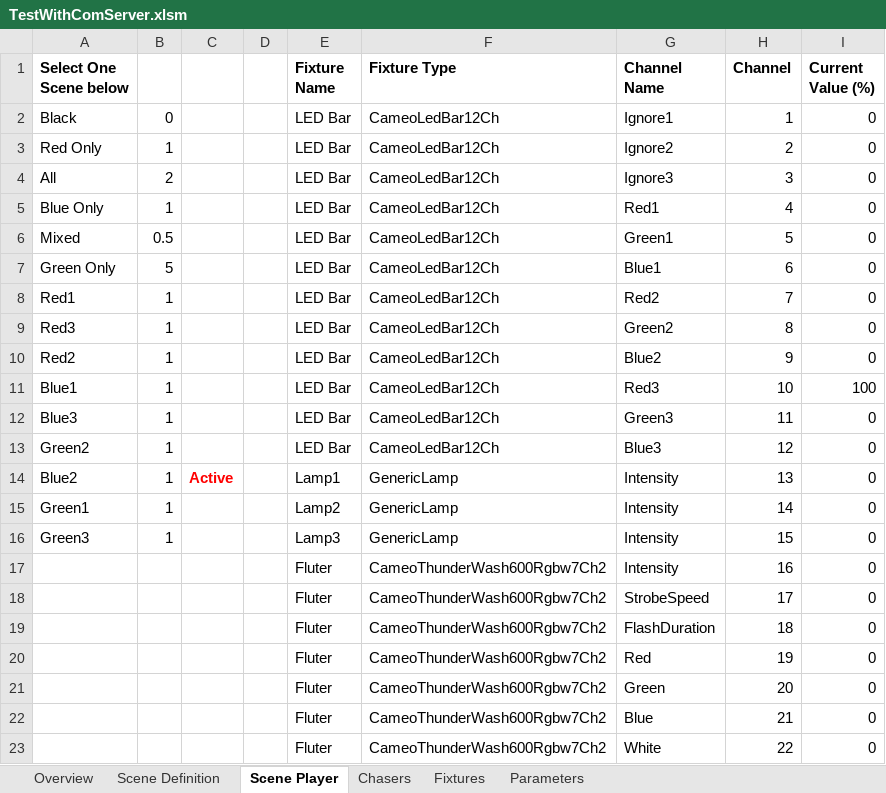
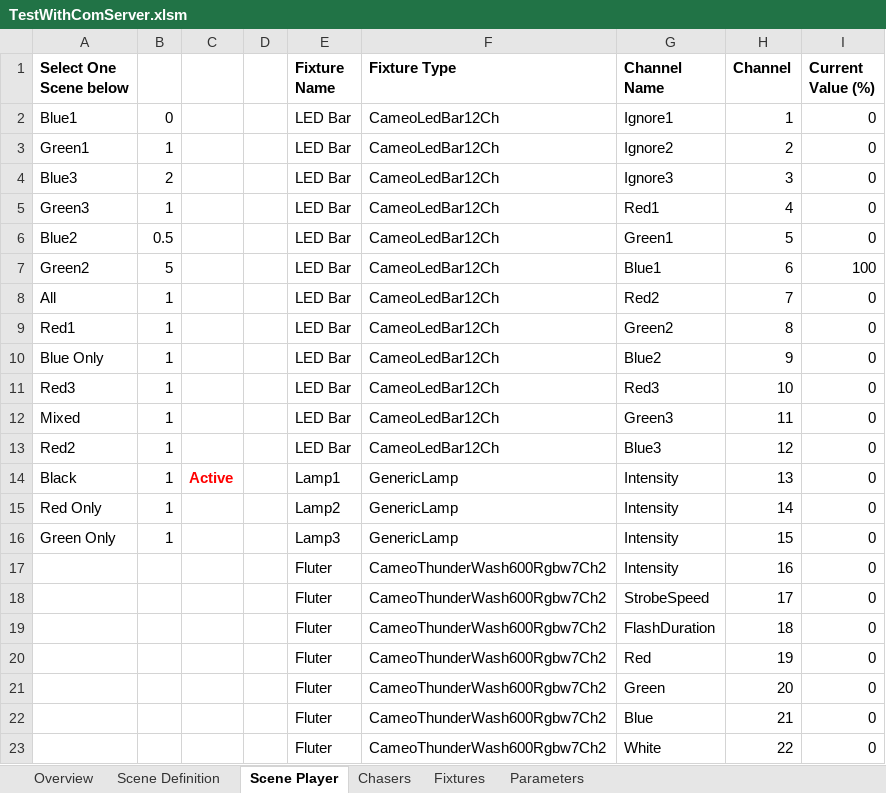
Before and after one commit to personalnexus/AuLiCom, an Excel workbook: doc/Excel/TestWithComServer.xlsm, sheet Scene Player, drawn as a sheet; values as stored, in another font and other column widths than the file's, no borders; charts and pictures and conditional formats not drawn; the diff names each change by its address in the sheet, - before the commit and + after, or states it on an @@ line.

```diff
--- a/doc/Excel/TestWithComServer.xlsm (sheet Scene Player)
+++ b/doc/Excel/TestWithComServer.xlsm (sheet Scene Player)
-A2 (Select One Scene below): Black
+A2 (Select One Scene below): Blue1
-A3 (Select One Scene below): Red Only
+A3 (Select One Scene below): Green1
-A4 (Select One Scene below): All
+A4 (Select One Scene below): Blue3
-A5 (Select One Scene below): Blue Only
+A5 (Select One Scene below): Green3
-A6 (Select One Scene below): Mixed
+A6 (Select One Scene below): Blue2
-A7 (Select One Scene below): Green Only
+A7 (Select One Scene below): Green2
-I7 (Current Value (%)): 0
+I7 (Current Value (%)): 100
-A8 (Select One Scene below): Red1
+A8 (Select One Scene below): All
-A9 (Select One Scene below): Red3
+A9 (Select One Scene below): Red1
-A10 (Select One Scene below): Red2
+A10 (Select One Scene below): Blue Only
-A11 (Select One Scene below): Blue1
+A11 (Select One Scene below): Red3
-I11 (Current Value (%)): 100
+I11 (Current Value (%)): 0
-A12 (Select One Scene below): Blue3
+A12 (Select One Scene below): Mixed
-A13 (Select One Scene below): Green2
+A13 (Select One Scene below): Red2
-A14 (Select One Scene below): Blue2
+A14 (Select One Scene below): Black
-A15 (Select One Scene below): Green1
+A15 (Select One Scene below): Red Only
-A16 (Select One Scene below): Green3
+A16 (Select One Scene below): Green Only
```
Also changed, not shown: sheet Parameters, sheet Overview, 22 other files.
